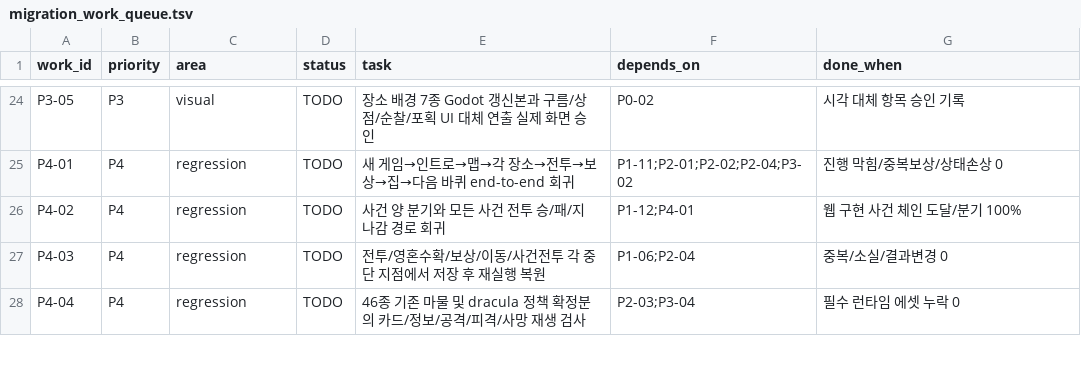
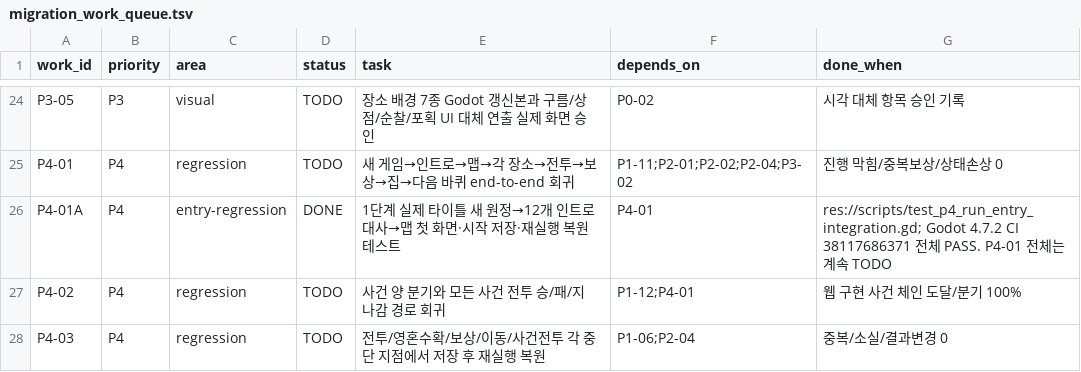
Before and after one commit to gamja121/necromancer-and-dice-godot, a TSV file: docs/port_audit/migration_work_queue.tsv, drawn as a sheet; only a part is shown, gaps mark what is left out; the shorter side is filled out with more unchanged rows.

Commit message:
docs(port): mark only P4-01A entry integration complete; leave full-run P4-01 open

```diff
--- a/docs/port_audit/migration_work_queue.tsv
+++ b/docs/port_audit/migration_work_queue.tsv
@@ -25,2 +25,3 @@ P3-05	P3	visual	TODO	장소 배경 7종 Godot 갱신본과 구름/상점/순찰/
 P4-01	P4	regression	TODO	새 게임→인트로→맵→각 장소→전투→보상→집→다음 바퀴 end-to-end 회귀	P1-11;P2-01;P2-02;P2-04;P3-02	진행 막힘/중복보상/상태손상 0
+P4-01A	P4	entry-regression	DONE	1단계 실제 타이틀 새 원정→12개 인트로 대사→맵 첫 화면·시작 저장·재실행 복원 테스트	P4-01	res://scripts/test_p4_run_entry_integration.gd; Godot 4.7.2 CI 38117686371 전체 PASS. P4-01 전체는 계속 TODO
 P4-02	P4	regression	TODO	사건 양 분기와 모든 사건 전투 승/패/지나감 경로 회귀	P1-12;P4-01	웹 구현 사건 체인 도달/분기 100%
```
